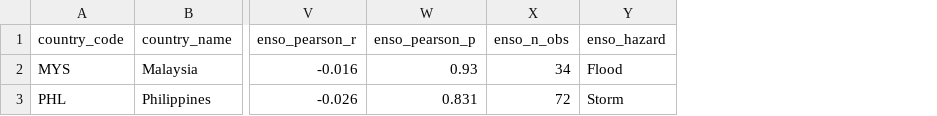
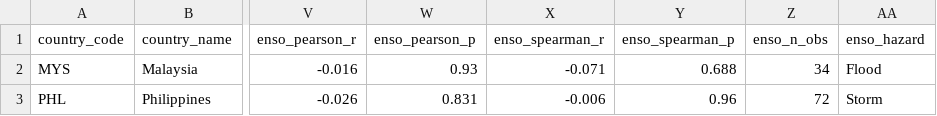
Before and after one commit to Jiakang418/R-Ignite-Masa-Hacktathonn, a CSV file: outputs/r3_results_table.csv, drawn as a sheet; only a part is shown, gaps mark what is left out; the diff names each change by its address in the sheet, - before the commit and + after, or states it on an @@ line.

```diff
--- a/outputs/r3_results_table.csv
+++ b/outputs/r3_results_table.csv
+column X (enso_spearman_r), rows 2-3: -0.071 | -0.006
+column Y (enso_spearman_p), rows 2-3: 0.688 | 0.96
```
Also changed, not shown: outputs/r4_exhibit2_summary.csv, outputs/r4_stress_scenario_table.csv, 31 other files.
